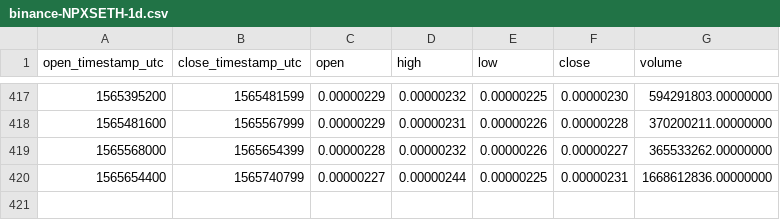
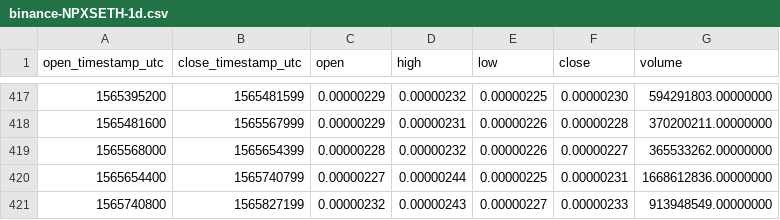
Before and after one commit to cryptobigbro/binance-NPXSETH, a CSV file: binance-NPXSETH-1d.csv, drawn as a sheet; only a part is shown, gaps mark what is left out.

```diff
--- a/binance-NPXSETH-1d.csv
+++ b/binance-NPXSETH-1d.csv
@@ -420 +420,2 @@ open_timestamp_utc,close_timestamp_utc,open,high,low,close,volume
 1565654400,1565740799,0.00000227,0.00000244,0.00000225,0.00000231,1668612836.00000000
+1565740800,1565827199,0.00000232,0.00000243,0.00000227,0.00000233,913948549.00000000
```
Also changed, not shown: binance-NPXSETH-1h.csv, binance-NPXSETH-1w.csv.
